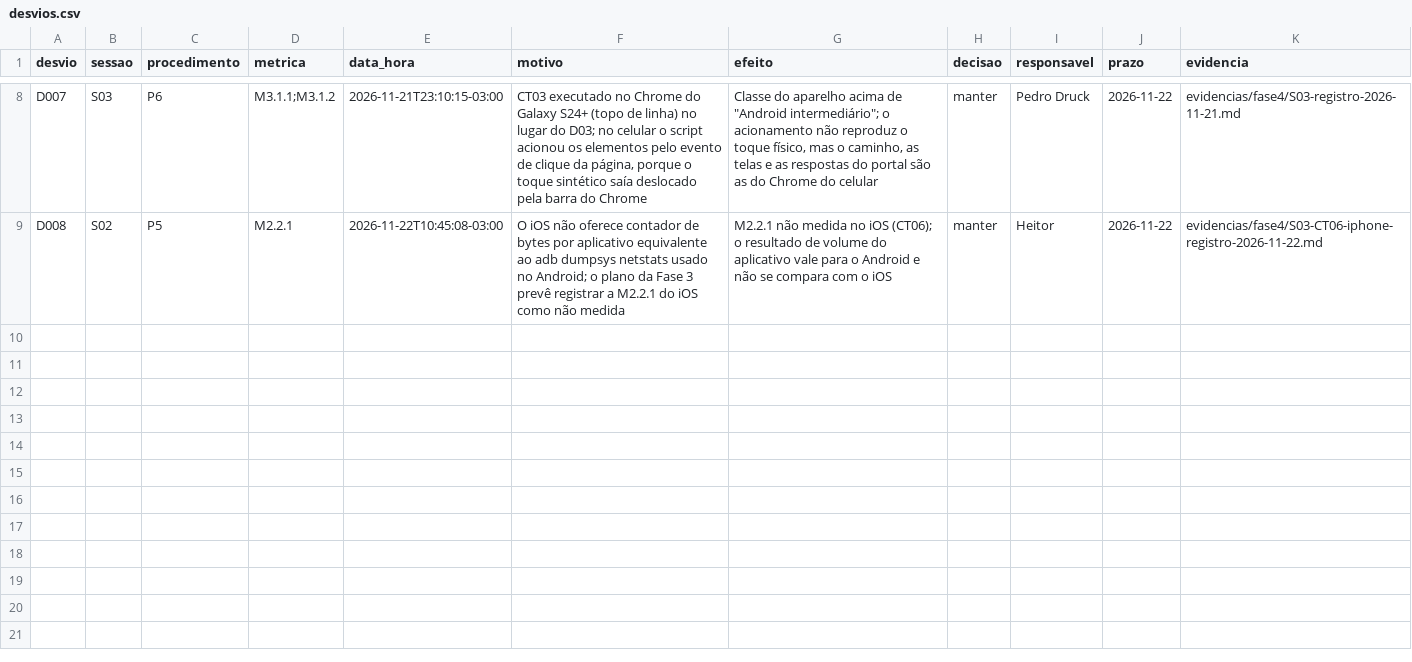
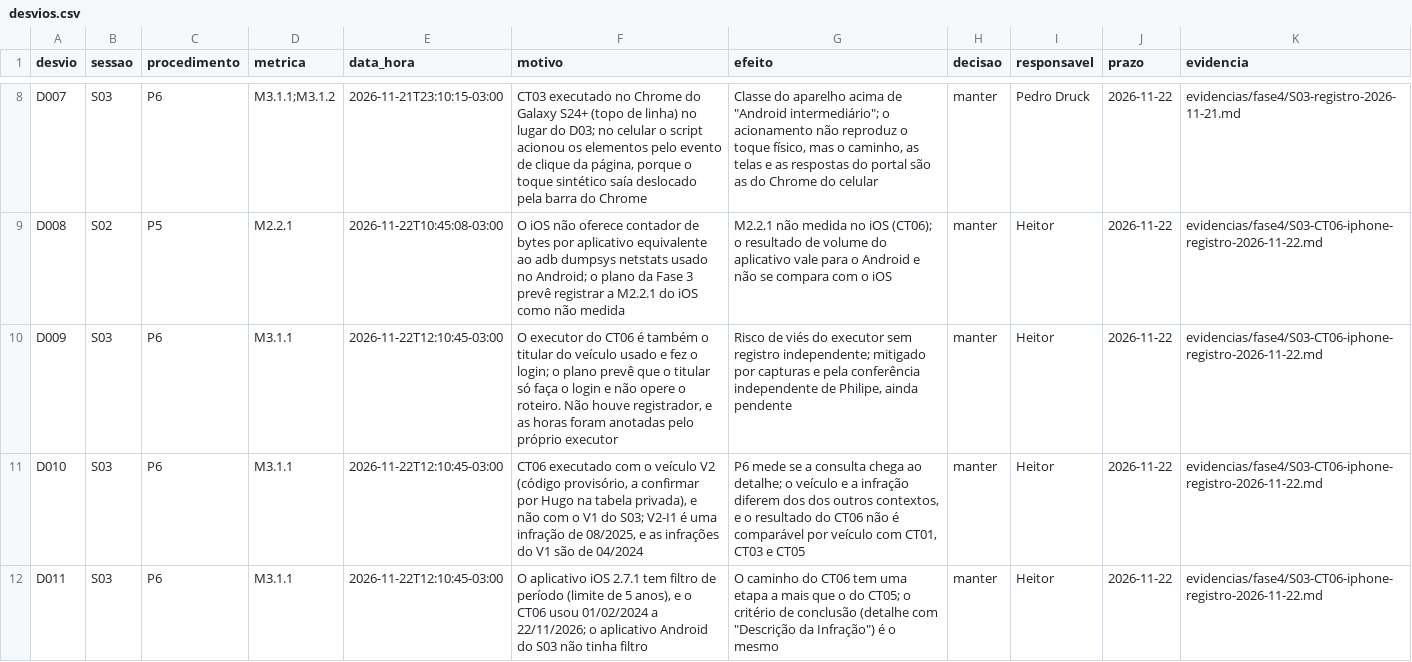
Before and after one commit to FCTE-Qualidade-de-Software-1/2026-2_T02_KATHERINE_JOHNSON, a CSV file: dados/brutos/desvios.csv, drawn as a sheet; only a part is shown, gaps mark what is left out; the diff names each change by its address in the sheet, - before the commit and + after, or states it on an @@ line.

Commit message:
feat(fase4): registra o P6 no iPhone (CT06, bloco B04) e as capturas do iOS
- tentativas.csv: 3 tentativas concluídas no CT06 (V2), com início em
  12:06:20, 12:08:35 e 12:09:55; os inícios 2 e 3 são calculados pela soma
  das durações informadas (2 min 15 s, 1 min 20 s e 50 s)
- desvios.csv: D009 (executor e titular coincidem, sem registrador), D010
  (veículo V2 provisório, e não o V1 do S03) e D011 (o app iOS tem filtro de
  período)
- capturas do iOS tarjadas e sem metadados: lista de veículos, lista de
  infrações, detalhe, resultado do contexto e formulário de período
- registro da sessão reescrito com a execução; conferência independente
  (Philipe) segue pendente

Refs #47

```diff
--- a/dados/brutos/desvios.csv
+++ b/dados/brutos/desvios.csv
+row 10: D009 | S03 | P6 | M3.1.1 | 2026-11-22T12:10:45-03:00 | O executor do CT06 é também o titular do veículo usado e fez o login; o plano prevê que o titular só faça o login e não opere o roteiro. Não houve registrador, e as horas foram anotadas pelo próprio executor | Risco de viés do executor sem registro independente; mitigado por capturas e pela conferência independente de Philipe, ainda pendente | manter | Heitor | 2026-11-22 | evidencias/fase4/S03-CT06-iphone-registro-2026-11-22.md
+row 11: D010 | S03 | P6 | M3.1.1 | 2026-11-22T12:10:45-03:00 | CT06 executado com o veículo V2 (código provisório, a confirmar por Hugo na tabela privada), e não com o V1 do S03; V2-I1 é uma infração de 08/2025, e as infrações do V1 são de 04/2024 | P6 mede se a consulta chega ao detalhe; o veículo e a infração diferem dos dos outros contextos, e o resultado do CT06 não é comparável por veículo com CT01, CT03 e CT05 | manter | Heitor | 2026-11-22 | evidencias/fase4/S03-CT06-iphone-registro-2026-11-22.md
+row 12: D011 | S03 | P6 | M3.1.1 | 2026-11-22T12:10:45-03:00 | O aplicativo iOS 2.7.1 tem filtro de período (limite de 5 anos), e o CT06 usou 01/02/2024 a 22/11/2026; o aplicativo Android do S03 não tinha filtro | O caminho do CT06 tem uma etapa a mais que o do CT05; o critério de conclusão (detalhe com "Descrição da Infração") é o mesmo | manter | Heitor | 2026-11-22 | evidencias/fase4/S03-CT06-iphone-registro-2026-11-22.md
```
Also changed, not shown: dados/brutos/tentativas.csv, 6 other files.
